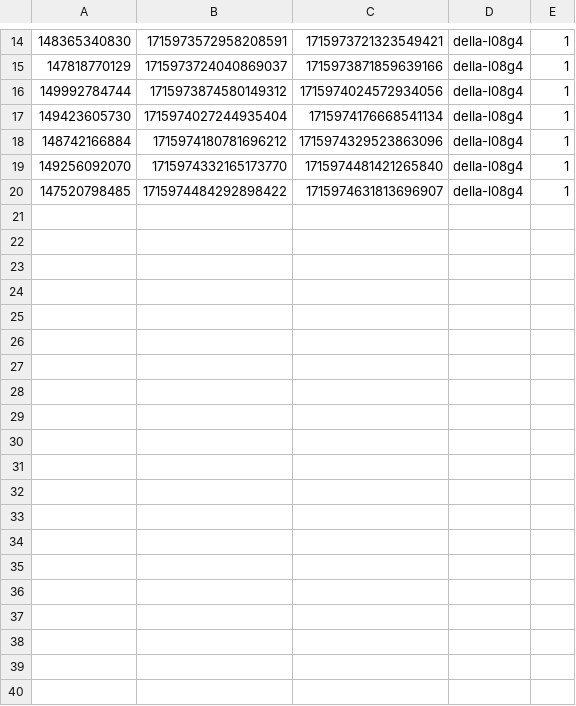
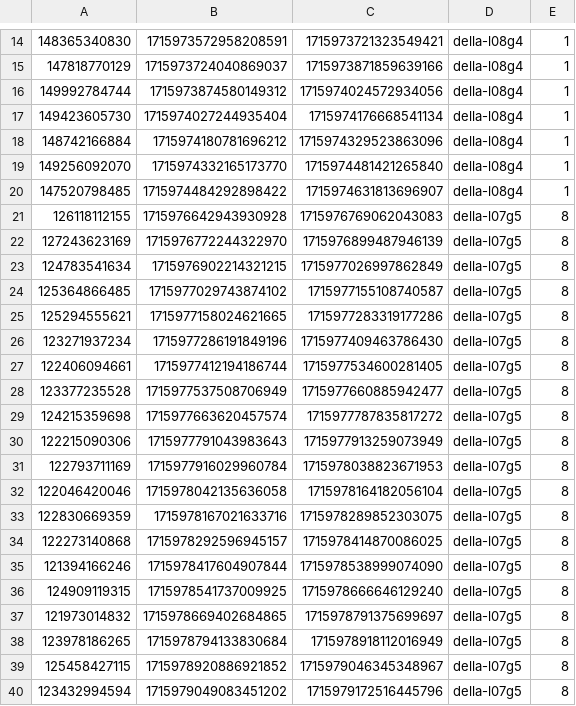
Before and after one commit to als244/RealTimeMonitoring, a CSV file: integrity_checks/overhead/applications/mnist/timings/with_monitor.csv, drawn as a sheet; only a part is shown, gaps mark what is left out.

Commit message:
using simple compute instead of application for more focused overhead assesment

```diff
--- a/integrity_checks/overhead/applications/mnist/timings/with_monitor.csv
+++ b/integrity_checks/overhead/applications/mnist/timings/with_monitor.csv
@@ -20 +20,21 @@
 147520798485,1715974484292898422,1715974631813696907,della-l08g4,1
+126118112155,1715976642943930928,1715976769062043083,della-l07g5,8
+127243623169,1715976772244322970,1715976899487946139,della-l07g5,8
+124783541634,1715976902214321215,1715977026997862849,della-l07g5,8
+125364866485,1715977029743874102,1715977155108740587,della-l07g5,8
+125294555621,1715977158024621665,1715977283319177286,della-l07g5,8
+123271937234,1715977286191849196,1715977409463786430,della-l07g5,8
+122406094661,1715977412194186744,1715977534600281405,della-l07g5,8
+123377235528,1715977537508706949,1715977660885942477,della-l07g5,8
+124215359698,1715977663620457574,1715977787835817272,della-l07g5,8
+122215090306,1715977791043983643,1715977913259073949,della-l07g5,8
+122793711169,1715977916029960784,1715978038823671953,della-l07g5,8
+122046420046,1715978042135636058,1715978164182056104,della-l07g5,8
+122830669359,1715978167021633716,1715978289852303075,della-l07g5,8
+122273140868,1715978292596945157,1715978414870086025,della-l07g5,8
+121394166246,1715978417604907844,1715978538999074090,della-l07g5,8
+124909119315,1715978541737009925,1715978666646129240,della-l07g5,8
+121973014832,1715978669402684865,1715978791375699697,della-l07g5,8
+123978186265,1715978794133830684,1715978918112016949,della-l07g5,8
+125458427115,1715978920886921852,1715979046345348967,della-l07g5,8
+123432994594,1715979049083451202,1715979172516445796,della-l07g5,8
```
Also changed, not shown: 4 other files.
